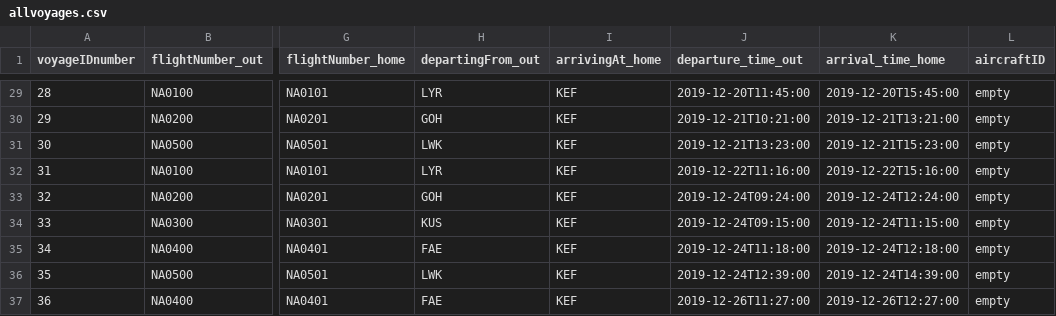
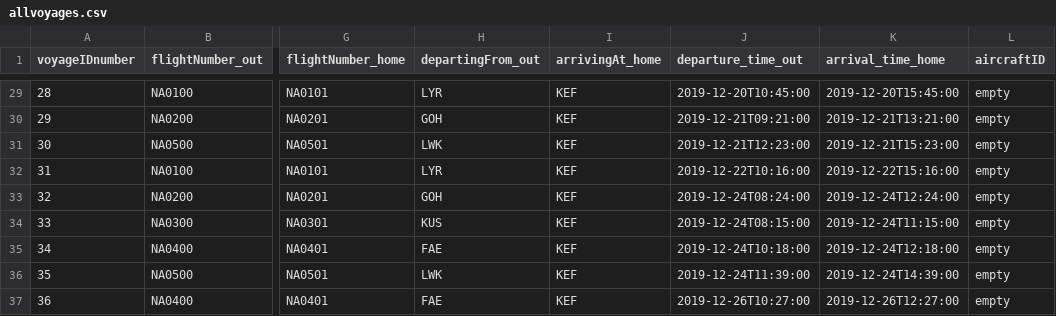
Before and after one commit to helenaj18/Dagb-k, a CSV file: NaNair/UPDATEDSTUDENTDATA/allvoyages.csv, drawn as a sheet; only a part is shown, gaps mark what is left out; the diff covers the shown part only; the diff names each change by its address in the sheet, - before the commit and + after, or states it on an @@ line.

```diff
--- a/NaNair/UPDATEDSTUDENTDATA/allvoyages.csv
+++ b/NaNair/UPDATEDSTUDENTDATA/allvoyages.csv
-J29 (departure_time_out): 2019-12-20T11:45:00
+J29 (departure_time_out): 2019-12-20T10:45:00
-J30 (departure_time_out): 2019-12-21T10:21:00
+J30 (departure_time_out): 2019-12-21T09:21:00
-J31 (departure_time_out): 2019-12-21T13:23:00
+J31 (departure_time_out): 2019-12-21T12:23:00
-J32 (departure_time_out): 2019-12-22T11:16:00
+J32 (departure_time_out): 2019-12-22T10:16:00
-J33 (departure_time_out): 2019-12-24T09:24:00
+J33 (departure_time_out): 2019-12-24T08:24:00
-J34 (departure_time_out): 2019-12-24T09:15:00
+J34 (departure_time_out): 2019-12-24T08:15:00
-J35 (departure_time_out): 2019-12-24T11:18:00
+J35 (departure_time_out): 2019-12-24T10:18:00
-J36 (departure_time_out): 2019-12-24T12:39:00
+J36 (departure_time_out): 2019-12-24T11:39:00
-J37 (departure_time_out): 2019-12-26T11:27:00
+J37 (departure_time_out): 2019-12-26T10:27:00
```
Also changed, not shown: 28 edited cells elsewhere in this file, 6 other files.
